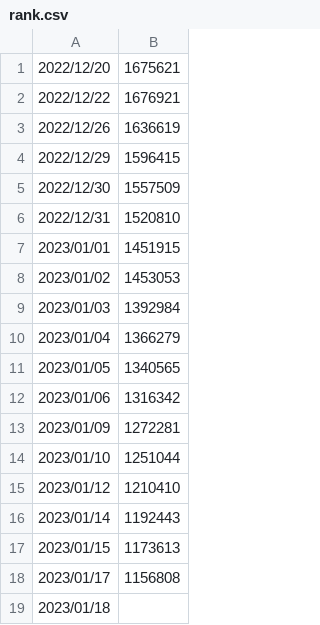
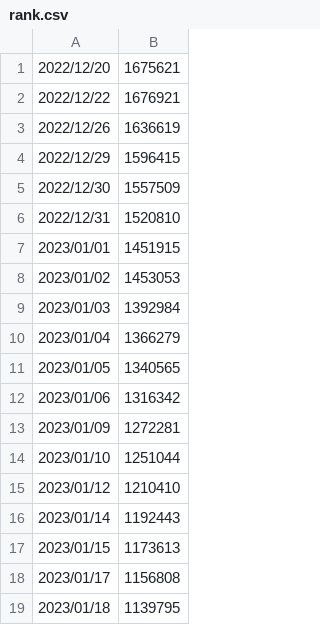
Before and after one commit to VictorDMor/leetcode, a CSV file: rank.csv, drawn as a sheet.

Commit message:
Updates rank

```diff
--- a/rank.csv
+++ b/rank.csv
@@ -18,2 +18,2 @@
 2023/01/17,1156808
-2023/01/18,
+2023/01/18,1139795
```
